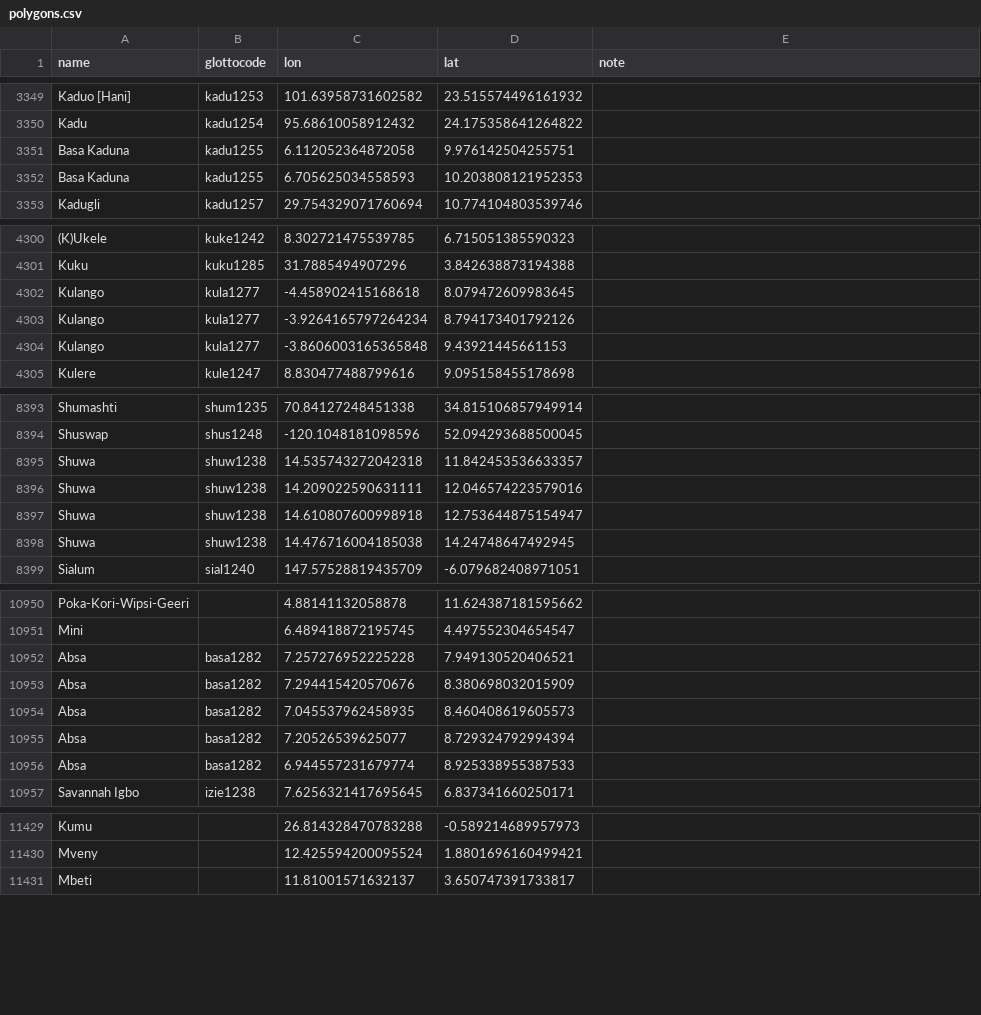
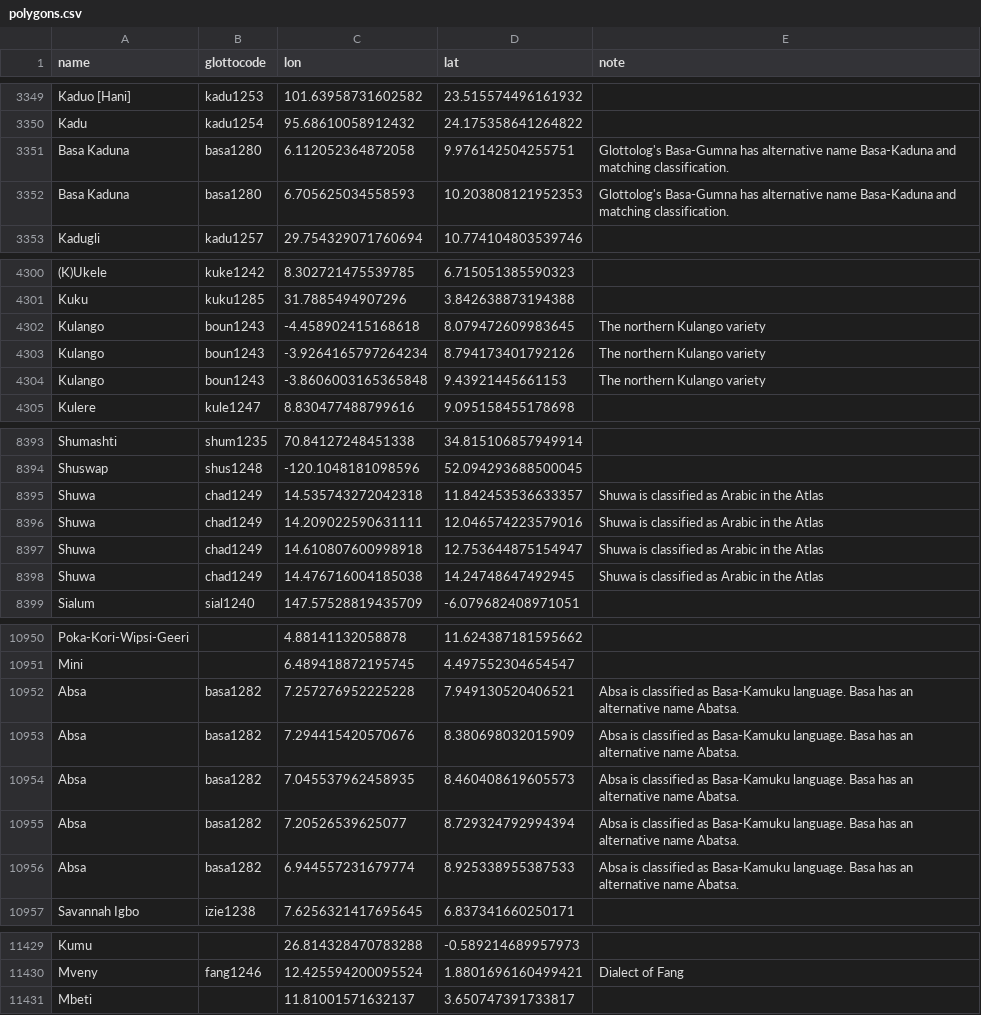
Before and after one commit to Glottography/asher2007world, a CSV file: etc/polygons.csv, drawn as a sheet; only a part is shown, gaps mark what is left out; the diff covers the shown part only; the diff names each change by its address in the sheet, - before the commit and + after, or states it on an @@ line.

Commit message:
more glottocode matching

```diff
--- a/etc/polygons.csv
+++ b/etc/polygons.csv
-B3351:B3352 (glottocode): kadu1255
+B3351:B3352 (glottocode): basa1280
-E3351:E3352 (note): (empty)
+E3351:E3352 (note): Glottolog's Basa-Gumna has alternative name Basa-Kaduna and matching classification.
-B4302:B4304 (glottocode): kula1277
+B4302:B4304 (glottocode): boun1243
-E4302:E4304 (note): (empty)
+E4302:E4304 (note): The northern Kulango variety
-B8395:B8398 (glottocode): shuw1238
+B8395:B8398 (glottocode): chad1249
-E8395:E8398 (note): (empty)
+E8395:E8398 (note): Shuwa is classified as Arabic in the Atlas
-E10952:E10956 (note): (empty)
+E10952:E10956 (note): Absa is classified as Basa-Kamuku language. Basa has an alternative name Abatsa.
-B11430 (glottocode): (empty)
+B11430 (glottocode): fang1246
-E11430 (note): (empty)
+E11430 (note): Dialect of Fang
```
Also changed, not shown: 48 edited cells elsewhere in this file.
